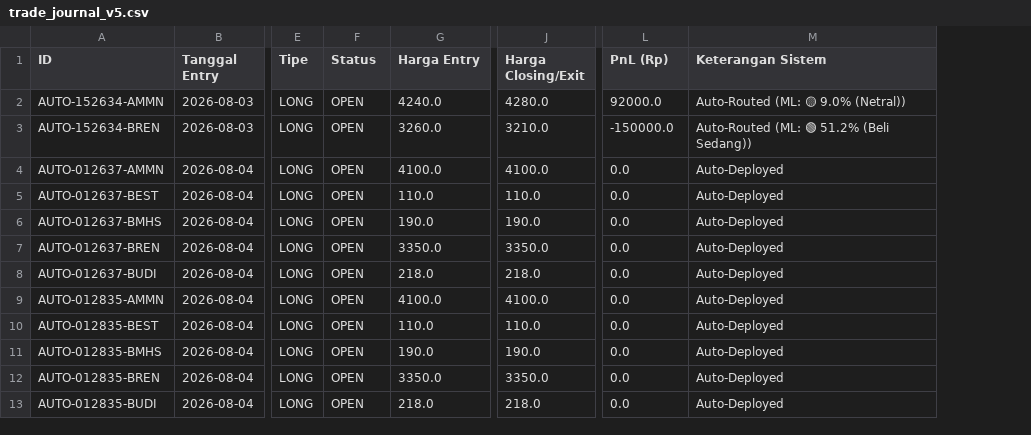
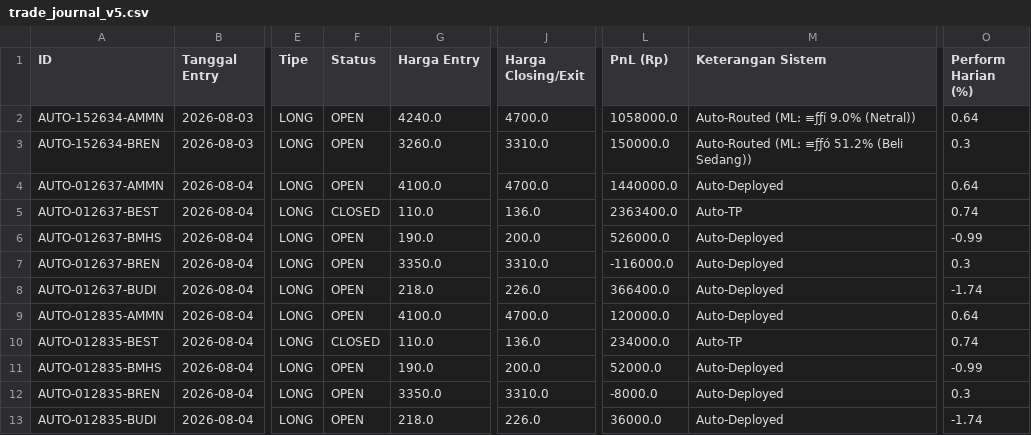
Before and after one commit to xaveriusp2-debug/studyngquantitavietrading, a CSV file: trade_journal_v5.csv, drawn as a sheet; only a part is shown, gaps mark what is left out; the diff names each change by its address in the sheet, - before the commit and + after, or states it on an @@ line.

Commit message:
Restore legacy active portfolio journal

```diff
--- a/trade_journal_v5.csv
+++ b/trade_journal_v5.csv
+column O (Perform Harian (%)), rows 2-13: 0.64 | 0.3 | 0.64 | 0.74 | -0.99 | 0.3 | -1.74 | 0.64 | 0.74 | -0.99 | 0.3 | -1.74
-J2 (Harga Closing/Exit): 4280.0
+J2 (Harga Closing/Exit): 4700.0
-L2 (PnL (Rp)): 92000.0
+L2 (PnL (Rp)): 1058000.0
-M2 (Keterangan Sistem): Auto-Routed (ML: 🟡 9.0% (Netral))
+M2 (Keterangan Sistem): Auto-Routed (ML: ≡ƒƒí 9.0% (Netral))
-J3 (Harga Closing/Exit): 3210.0
+J3 (Harga Closing/Exit): 3310.0
-L3 (PnL (Rp)): -150000.0
+L3 (PnL (Rp)): 150000.0
-M3 (Keterangan Sistem): Auto-Routed (ML: 🟢 51.2% (Beli Sedang))
+M3 (Keterangan Sistem): Auto-Routed (ML: ≡ƒƒó 51.2% (Beli Sedang))
-J4 (Harga Closing/Exit): 4100.0
+J4 (Harga Closing/Exit): 4700.0
-L4 (PnL (Rp)): 0.0
+L4 (PnL (Rp)): 1440000.0
-F5 (Status): OPEN
+F5 (Status): CLOSED
-J5 (Harga Closing/Exit): 110.0
+J5 (Harga Closing/Exit): 136.0
-L5 (PnL (Rp)): 0.0
+L5 (PnL (Rp)): 2363400.0
-M5 (Keterangan Sistem): Auto-Deployed
+M5 (Keterangan Sistem): Auto-TP
-J6 (Harga Closing/Exit): 190.0
+J6 (Harga Closing/Exit): 200.0
-L6 (PnL (Rp)): 0.0
+L6 (PnL (Rp)): 526000.0
-J7 (Harga Closing/Exit): 3350.0
+J7 (Harga Closing/Exit): 3310.0
-L7 (PnL (Rp)): 0.0
+L7 (PnL (Rp)): -116000.0
-J8 (Harga Closing/Exit): 218.0
+J8 (Harga Closing/Exit): 226.0
-L8 (PnL (Rp)): 0.0
+L8 (PnL (Rp)): 366400.0
-J9 (Harga Closing/Exit): 4100.0
+J9 (Harga Closing/Exit): 4700.0
-L9 (PnL (Rp)): 0.0
+L9 (PnL (Rp)): 120000.0
-F10 (Status): OPEN
+F10 (Status): CLOSED
-J10 (Harga Closing/Exit): 110.0
+J10 (Harga Closing/Exit): 136.0
-L10 (PnL (Rp)): 0.0
+L10 (PnL (Rp)): 234000.0
-M10 (Keterangan Sistem): Auto-Deployed
+M10 (Keterangan Sistem): Auto-TP
-J11 (Harga Closing/Exit): 190.0
+J11 (Harga Closing/Exit): 200.0
-L11 (PnL (Rp)): 0.0
+L11 (PnL (Rp)): 52000.0
-J12 (Harga Closing/Exit): 3350.0
+J12 (Harga Closing/Exit): 3310.0
-L12 (PnL (Rp)): 0.0
+L12 (PnL (Rp)): -8000.0
-J13 (Harga Closing/Exit): 218.0
+J13 (Harga Closing/Exit): 226.0
-L13 (PnL (Rp)): 0.0
+L13 (PnL (Rp)): 36000.0
```
